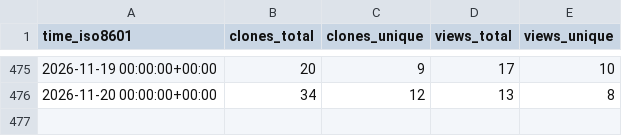
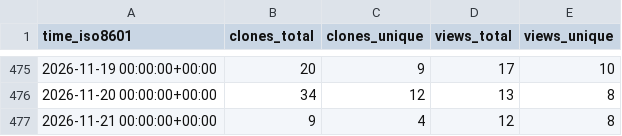
Before and after one commit to peff74/ESP32-C3_OLED, a CSV file: peff74/ESP32-C3_OLED/ghrs-data/views_clones_aggregate.csv, drawn as a sheet; only a part is shown, gaps mark what is left out.

```diff
--- a/peff74/ESP32-C3_OLED/ghrs-data/views_clones_aggregate.csv
+++ b/peff74/ESP32-C3_OLED/ghrs-data/views_clones_aggregate.csv
@@ -476 +476,2 @@ time_iso8601,clones_total,clones_unique,views_total,views_unique
 2026-11-20 00:00:00+00:00,34,12,13,8
+2026-11-21 00:00:00+00:00,9,4,12,8
```
Also changed, not shown: 1 other file.
